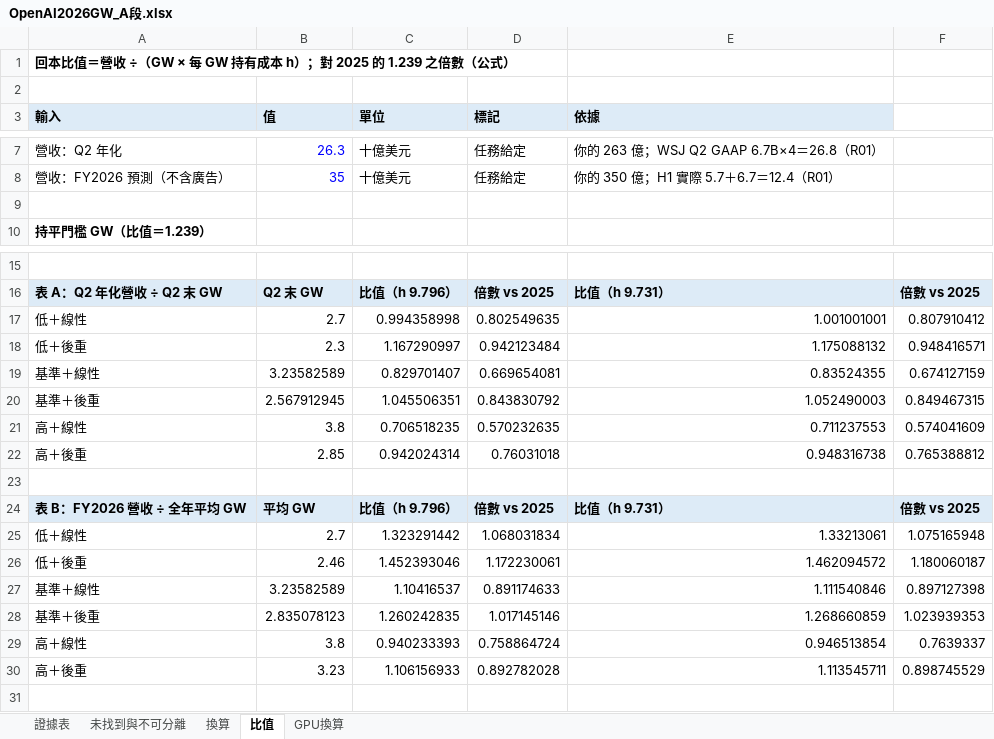
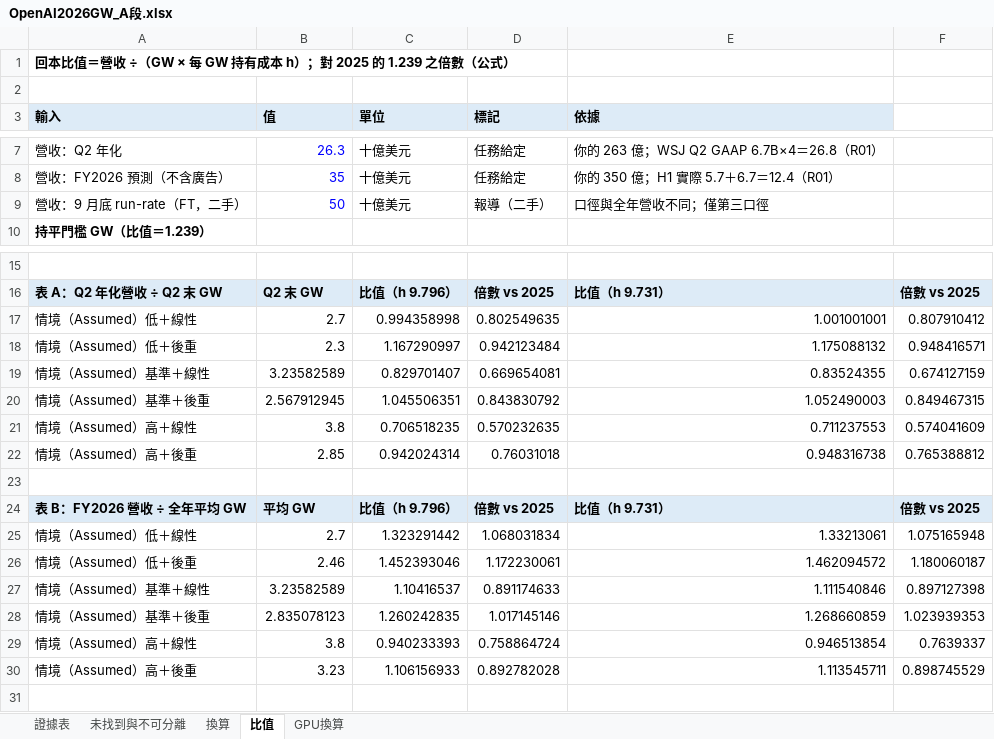
Before and after one commit to YinchenChang/Tokenomics, an Excel workbook: docs/evidence/20261024_OpenAI2026GW_A段/OpenAI2026GW_A段.xlsx, sheet 比值, drawn as a sheet; only a part is shown, gaps mark what is left out; values as stored, in another font and other column widths than the file's, no borders; the diff covers the shown part only; the diff names each change by its address in the sheet, - before the commit and + after, or states it on an @@ line.

```diff
--- a/docs/evidence/20261024_OpenAI2026GW_A段/OpenAI2026GW_A段.xlsx (sheet 比值)
+++ b/docs/evidence/20261024_OpenAI2026GW_A段/OpenAI2026GW_A段.xlsx (sheet 比值)
-row 9: (empty)
+row 9: 營收：9 月底 run-rate（FT，二手） | 50 | 十億美元 | 報導（二手） | 口徑與全年營收不同；僅第三口徑
-A17 (輸入): 低＋線性
+A17 (輸入): 情境（Assumed）低＋線性
-A18 (輸入): 低＋後重
+A18 (輸入): 情境（Assumed）低＋後重
-A19 (輸入): 基準＋線性
+A19 (輸入): 情境（Assumed）基準＋線性
-A20 (輸入): 基準＋後重
+A20 (輸入): 情境（Assumed）基準＋後重
-A21 (輸入): 高＋線性
+A21 (輸入): 情境（Assumed）高＋線性
-A22 (輸入): 高＋後重
+A22 (輸入): 情境（Assumed）高＋後重
-A25 (輸入): 低＋線性
+A25 (輸入): 情境（Assumed）低＋線性
-A26 (輸入): 低＋後重
+A26 (輸入): 情境（Assumed）低＋後重
-A27 (輸入): 基準＋線性
+A27 (輸入): 情境（Assumed）基準＋線性
-A28 (輸入): 基準＋後重
+A28 (輸入): 情境（Assumed）基準＋後重
-A29 (輸入): 高＋線性
+A29 (輸入): 情境（Assumed）高＋線性
-A30 (輸入): 高＋後重
+A30 (輸入): 情境（Assumed）高＋後重
```
Also changed, not shown: 35 added rows elsewhere in this sheet, sheet 證據表, sheet 換算, sheet GPU換算, 2 other files.
